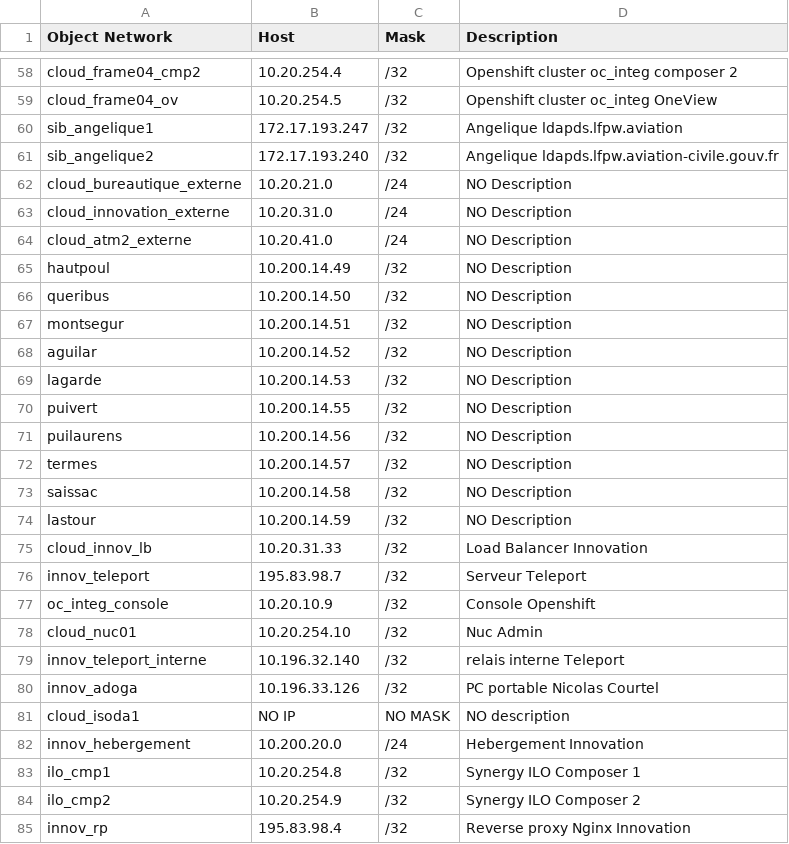
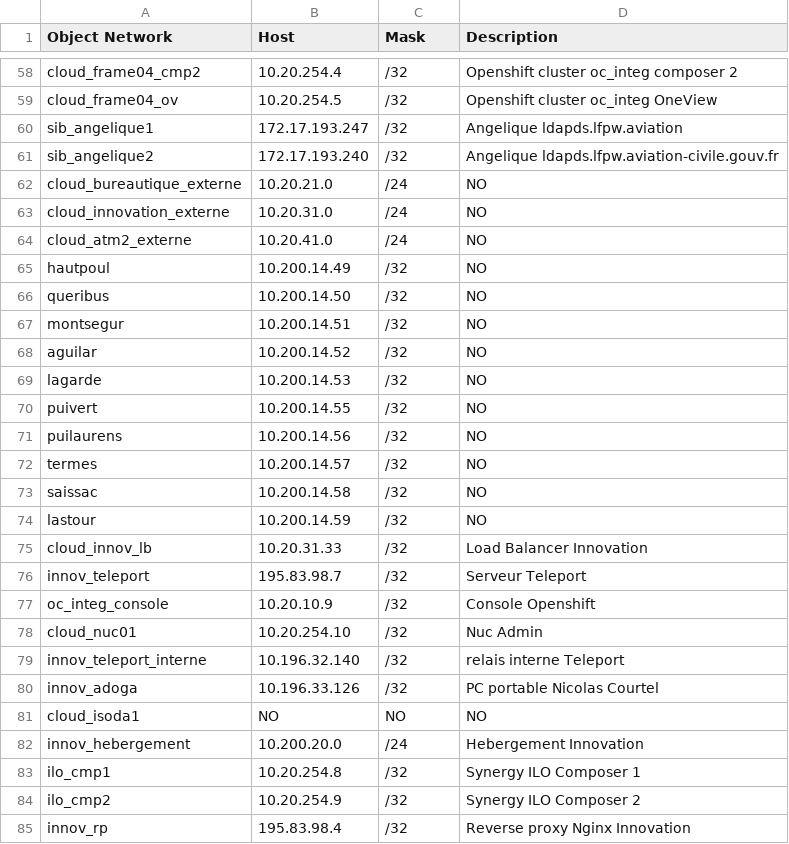
Before and after one commit to Kizaru1294989/CiscoConfigCut, a CSV file: CSV/object_network_list.csv, drawn as a sheet; only a part is shown, gaps mark what is left out.

```diff
--- a/CSV/object_network_list.csv
+++ b/CSV/object_network_list.csv
@@ -61,15 +61,15 @@ sib_angelique1;172.17.193.247;/32;Angelique ldapds.lfpw.aviation
 sib_angelique2;172.17.193.240;/32;Angelique ldapds.lfpw.aviation-civile.gouv.fr
-cloud_bureautique_externe;10.20.21.0;/24;NO Description
-cloud_innovation_externe;10.20.31.0;/24;NO Description
-cloud_atm2_externe;10.20.41.0;/24;NO Description
-hautpoul;10.200.14.49;/32;NO Description
-queribus;10.200.14.50;/32;NO Description
-montsegur;10.200.14.51;/32;NO Description
-aguilar;10.200.14.52;/32;NO Description
-lagarde;10.200.14.53;/32;NO Description
-puivert;10.200.14.55;/32;NO Description
-puilaurens;10.200.14.56;/32;NO Description
-termes;10.200.14.57;/32;NO Description
-saissac;10.200.14.58;/32;NO Description
-lastour;10.200.14.59;/32;NO Description
+cloud_bureautique_externe;10.20.21.0;/24;NO
+cloud_innovation_externe;10.20.31.0;/24;NO
+cloud_atm2_externe;10.20.41.0;/24;NO
+hautpoul;10.200.14.49;/32;NO
+queribus;10.200.14.50;/32;NO
+montsegur;10.200.14.51;/32;NO
+aguilar;10.200.14.52;/32;NO
+lagarde;10.200.14.53;/32;NO
+puivert;10.200.14.55;/32;NO
+puilaurens;10.200.14.56;/32;NO
+termes;10.200.14.57;/32;NO
+saissac;10.200.14.58;/32;NO
+lastour;10.200.14.59;/32;NO
 cloud_innov_lb;10.20.31.33;/32;Load Balancer Innovation
@@ -80,3 +80,3 @@ innov_teleport_interne;10.196.32.140;/32;relais interne Teleport
 innov_adoga;10.196.33.126;/32;PC portable Nicolas Courtel
-cloud_isoda1;NO IP;NO MASK;NO description
+cloud_isoda1;NO;NO;NO
 innov_hebergement;10.200.20.0;/24;Hebergement Innovation
```
Also changed, not shown: CSV/Access_Group_list.csv, CSV/Firewall_ACL_list.csv, 13 other files.
